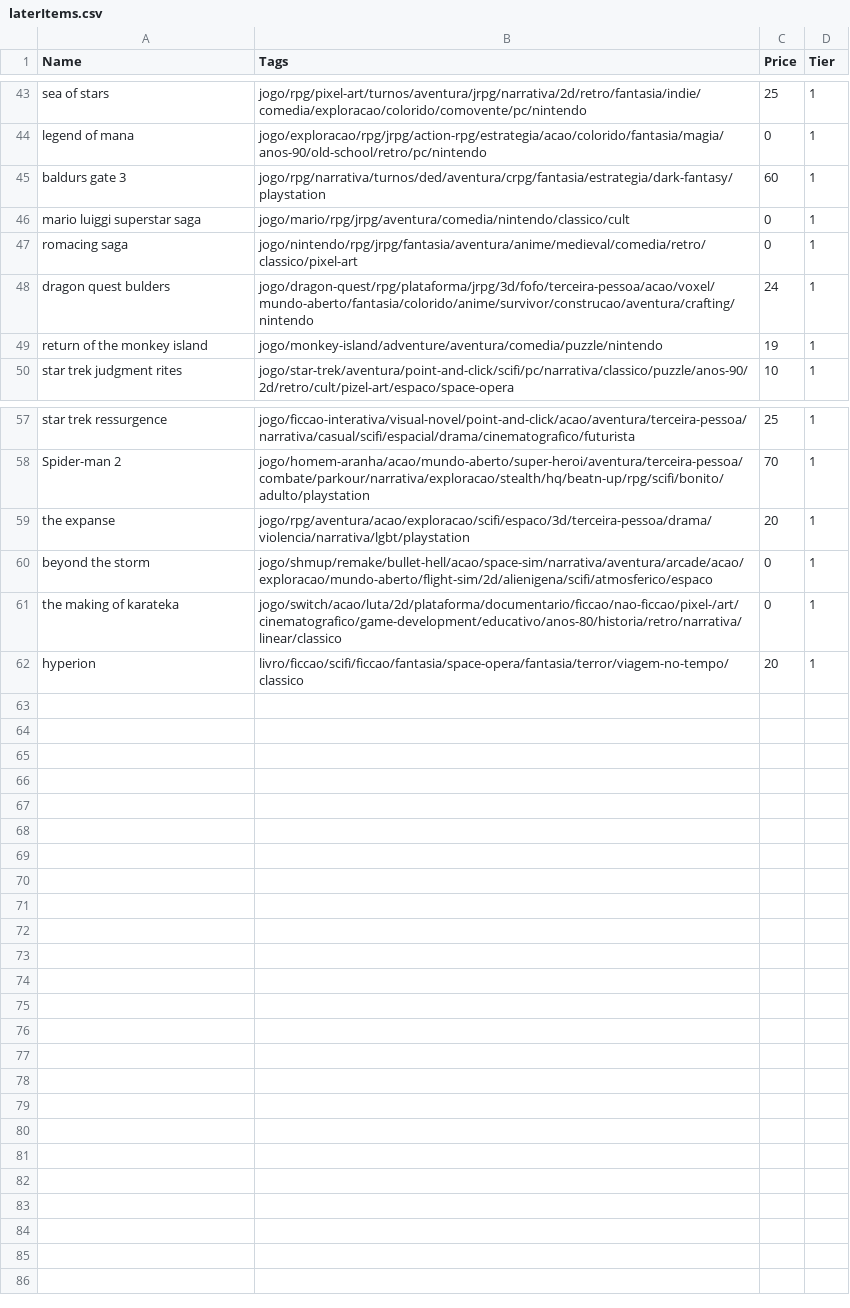
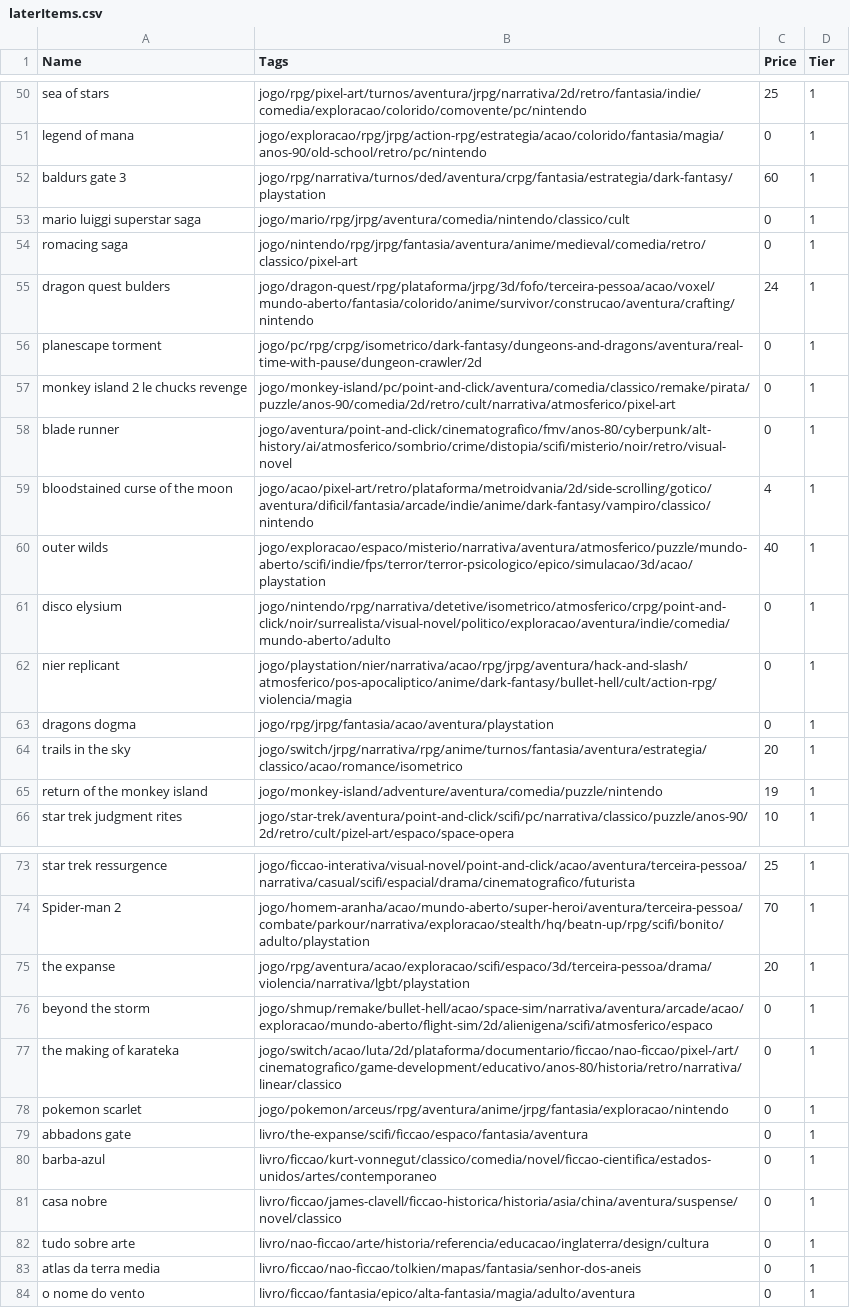
Before and after one commit to matheusmco/EntertainmentChooser, a CSV file: items/laterItems.csv, drawn as a sheet; only a part is shown, gaps mark what is left out; the diff covers the shown part only.

```diff
--- a/items/laterItems.csv
+++ b/items/laterItems.csv
@@ -48,2 +55,11 @@ romacing saga,jogo/nintendo/rpg/jrpg/fantasia/aventura/anime/medieval/comedia/re
 dragon quest bulders,jogo/dragon-quest/rpg/plataforma/jrpg/3d/fofo/terceira-pessoa/acao/voxel/mundo-aberto/fantasia/colorido/anime/survivor/construcao/aventura/crafting/nintendo,24,1
+planescape torment,jogo/pc/rpg/crpg/isometrico/dark-fantasy/dungeons-and-dragons/aventura/real-time-with-pause/dungeon-crawler/2d,0,1
+monkey island 2 le chucks revenge,jogo/monkey-island/pc/point-and-click/aventura/comedia/classico/remake/pirata/puzzle/anos-90/comedia/2d/retro/cult/narrativa/atmosferico/pixel-art,0,1
+blade runner,jogo/aventura/point-and-click/cinematografico/fmv/anos-80/cyberpunk/alt-history/ai/atmosferico/sombrio/crime/distopia/scifi/misterio/noir/retro/visual-novel,0,1
+bloodstained curse of the moon,jogo/acao/pixel-art/retro/plataforma/metroidvania/2d/side-scrolling/gotico/aventura/dificil/fantasia/arcade/indie/anime/dark-fantasy/vampiro/classico/nintendo,4,1
+outer wilds,jogo/exploracao/espaco/misterio/narrativa/aventura/atmosferico/puzzle/mundo-aberto/scifi/indie/fps/terror/terror-psicologico/epico/simulacao/3d/acao/playstation,40,1
+disco elysium,jogo/nintendo/rpg/narrativa/detetive/isometrico/atmosferico/crpg/point-and-click/noir/surrealista/visual-novel/politico/exploracao/aventura/indie/comedia/mundo-aberto/adulto,0,1
+nier replicant,jogo/playstation/nier/narrativa/acao/rpg/jrpg/aventura/hack-and-slash/atmosferico/pos-apocaliptico/anime/dark-fantasy/bullet-hell/cult/action-rpg/violencia/magia,0,1
+dragons dogma,jogo/rpg/jrpg/fantasia/acao/aventura/playstation,0,1
+trails in the sky,jogo/switch/jrpg/narrativa/rpg/anime/turnos/fantasia/aventura/estrategia/classico/acao/romance/isometrico,20,1
 return of the monkey island,jogo/monkey-island/adventure/aventura/comedia/puzzle/nintendo,19,1
@@ -61,2 +77,8 @@ beyond the storm,jogo/shmup/remake/bullet-hell/acao/space-sim/narrativa/aventura
 the making of karateka,jogo/switch/acao/luta/2d/plataforma/documentario/ficcao/nao-ficcao/pixel-/art/cinematografico/game-development/educativo/anos-80/historia/retro/narrativa/linear/classico,0,1
-hyperion,livro/ficcao/scifi/ficcao/fantasia/space-opera/fantasia/terror/viagem-no-tempo/classico,20,1
+pokemon scarlet,jogo/pokemon/arceus/rpg/aventura/anime/jrpg/fantasia/exploracao/nintendo,0,1
+abbadons gate,livro/the-expanse/scifi/ficcao/espaco/fantasia/aventura,0,1
+barba-azul,livro/ficcao/kurt-vonnegut/classico/comedia/novel/ficcao-cientifica/estados-unidos/artes/contemporaneo,0,1
+casa nobre,livro/ficcao/james-clavell/ficcao-historica/historia/asia/china/aventura/suspense/novel/classico,0,1
+tudo sobre arte,livro/nao-ficcao/arte/historia/referencia/educacao/inglaterra/design/cultura,0,1
+atlas da terra media,livro/ficcao/nao-ficcao/tolkien/mapas/fantasia/senhor-dos-aneis,0,1
+o nome do vento,livro/ficcao/fantasia/epico/alta-fantasia/magia/adulto/aventura,0,1
```
Also changed, not shown: 6 added rows elsewhere in this file, items/abandonedItems.csv, items/backlogItems.csv, 1 other file.
